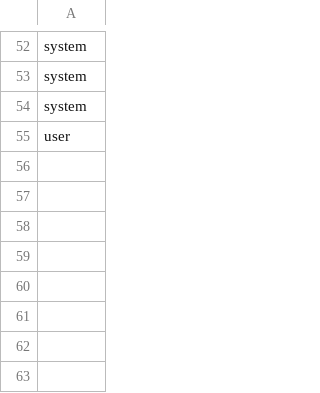
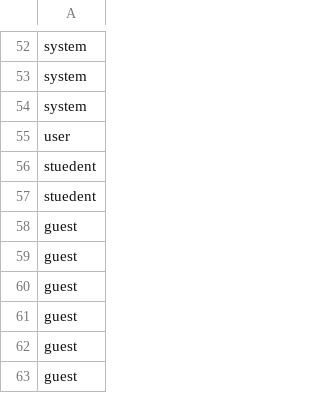
Before and after one commit to shardendu-design/Ecommerce_Project, a CSV file: data/role.csv, drawn as a sheet; only a part is shown, gaps mark what is left out; the diff names each change by its address in the sheet, - before the commit and + after, or states it on an @@ line.

```diff
--- a/data/role.csv
+++ b/data/role.csv
+row 56: stuedent
+row 57: stuedent
+row 58: guest
+row 59: guest
+row 60: guest
+row 61: guest
+row 62: guest
+row 63: guest
```
Also changed, not shown: data/user.csv, 2 other files.
